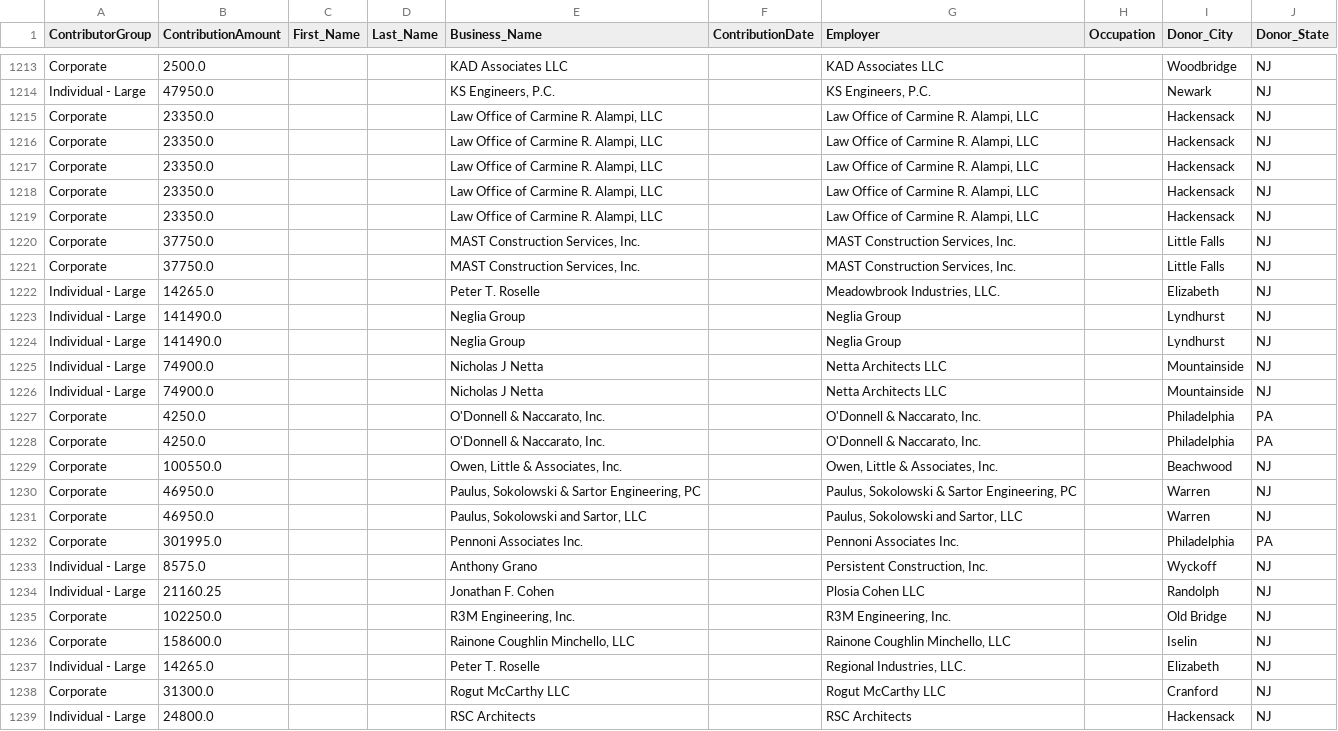
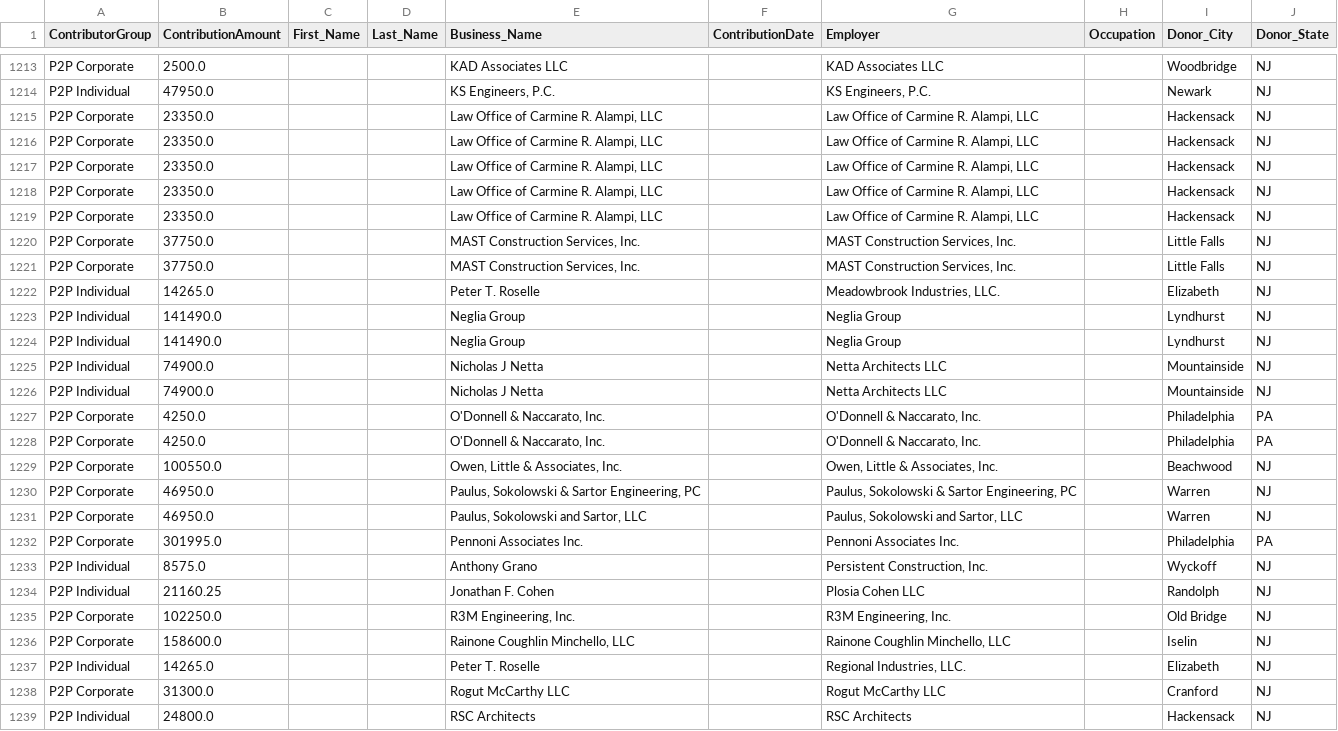
Before and after one commit to koensantos/ali_pay2play_website, a CSV file: backend/data/cleaning_scripts/output/Jim_McGreevey_combined_contributions.csv, drawn as a sheet; only a part is shown, gaps mark what is left out; the diff covers the shown part only; the diff names each change by its address in the sheet, - before the commit and + after, or states it on an @@ line.

```diff
--- a/backend/data/cleaning_scripts/output/Jim_McGreevey_combined_contributions.csv
+++ b/backend/data/cleaning_scripts/output/Jim_McGreevey_combined_contributions.csv
-A1213 (ContributorGroup): Corporate
+A1213 (ContributorGroup): P2P Corporate
-A1214 (ContributorGroup): Individual - Large
+A1214 (ContributorGroup): P2P Individual
-A1215:A1221 (ContributorGroup): Corporate
+A1215:A1221 (ContributorGroup): P2P Corporate
-A1222:A1226 (ContributorGroup): Individual - Large
+A1222:A1226 (ContributorGroup): P2P Individual
-A1227:A1232 (ContributorGroup): Corporate
+A1227:A1232 (ContributorGroup): P2P Corporate
-A1233:A1234 (ContributorGroup): Individual - Large
+A1233:A1234 (ContributorGroup): P2P Individual
-A1235:A1236 (ContributorGroup): Corporate
+A1235:A1236 (ContributorGroup): P2P Corporate
-A1237 (ContributorGroup): Individual - Large
+A1237 (ContributorGroup): P2P Individual
-A1238 (ContributorGroup): Corporate
+A1238 (ContributorGroup): P2P Corporate
-A1239 (ContributorGroup): Individual - Large
+A1239 (ContributorGroup): P2P Individual
```
Also changed, not shown: 127 edited cells elsewhere in this file, output/Bill_O'Dea_combined_contributions.csv, 31 other files.
